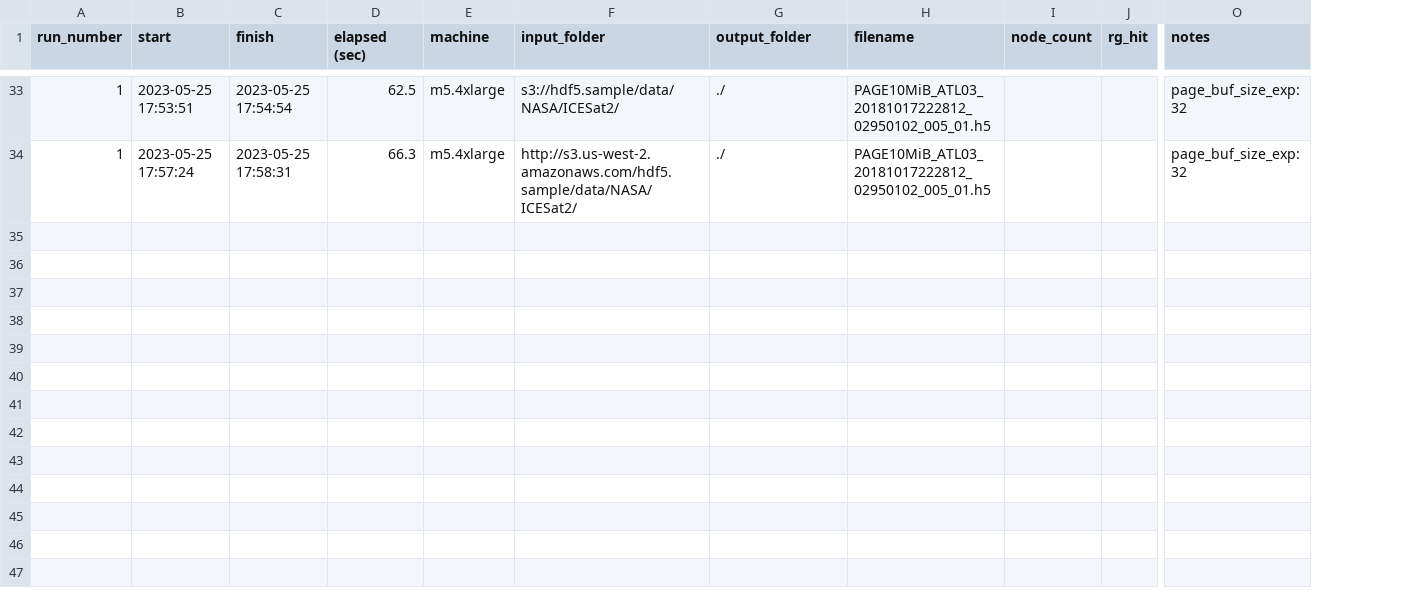
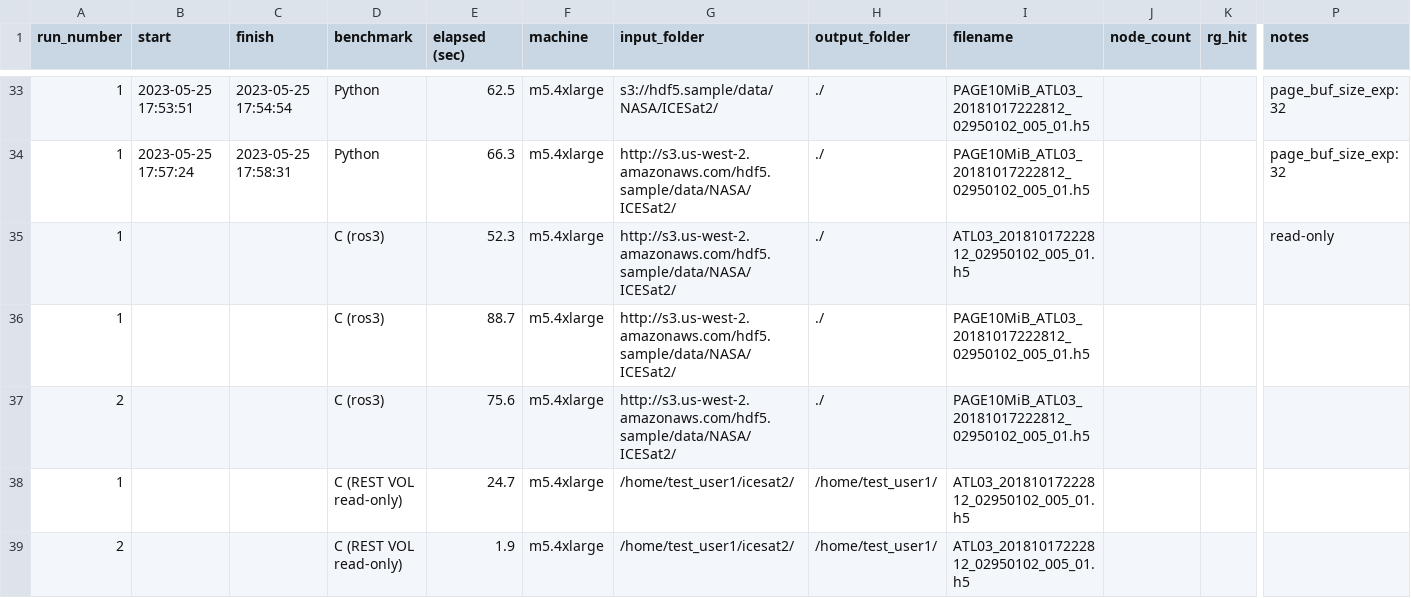
Before and after one commit to HDFGroup/nasa_cloud, a CSV file: benchmarks/select_time.csv, drawn as a sheet; only a part is shown, gaps mark what is left out; rows hold the shown columns only; the diff covers the shown part only; the diff names each change by its address in the sheet, - before the commit and + after, or states it on an @@ line.

Commit message:
C benchmark times

```diff
--- a/benchmarks/select_time.csv
+++ b/benchmarks/select_time.csv
+column D (benchmark), rows 33-34: Python | Python
+row 35: 1 |  |  | C (ros3) | 52.3 | m5.4xlarge | http://s3.us-west-2.amazonaws.com/hdf5.sample/data/NASA/ICESat2/ | ./ | ATL03_20181017222812_02950102_005_01.h5 |  |  | read-only
+row 36: 1 |  |  | C (ros3) | 88.7 | m5.4xlarge | http://s3.us-west-2.amazonaws.com/hdf5.sample/data/NASA/ICESat2/ | ./ | PAGE10MiB_ATL03_20181017222812_02950102_005_01.h5
+row 37: 2 |  |  | C (ros3) | 75.6 | m5.4xlarge | http://s3.us-west-2.amazonaws.com/hdf5.sample/data/NASA/ICESat2/ | ./ | PAGE10MiB_ATL03_20181017222812_02950102_005_01.h5
+row 38: 1 |  |  | C (REST VOL read-only) | 24.7 | m5.4xlarge | /home/test_user1/icesat2/ | /home/test_user1/ | ATL03_20181017222812_02950102_005_01.h5
+row 39: 2 |  |  | C (REST VOL read-only) | 1.9 | m5.4xlarge | /home/test_user1/icesat2/ | /home/test_user1/ | ATL03_20181017222812_02950102_005_01.h5
```
Also changed, not shown: 5 added rows elsewhere in this file.
